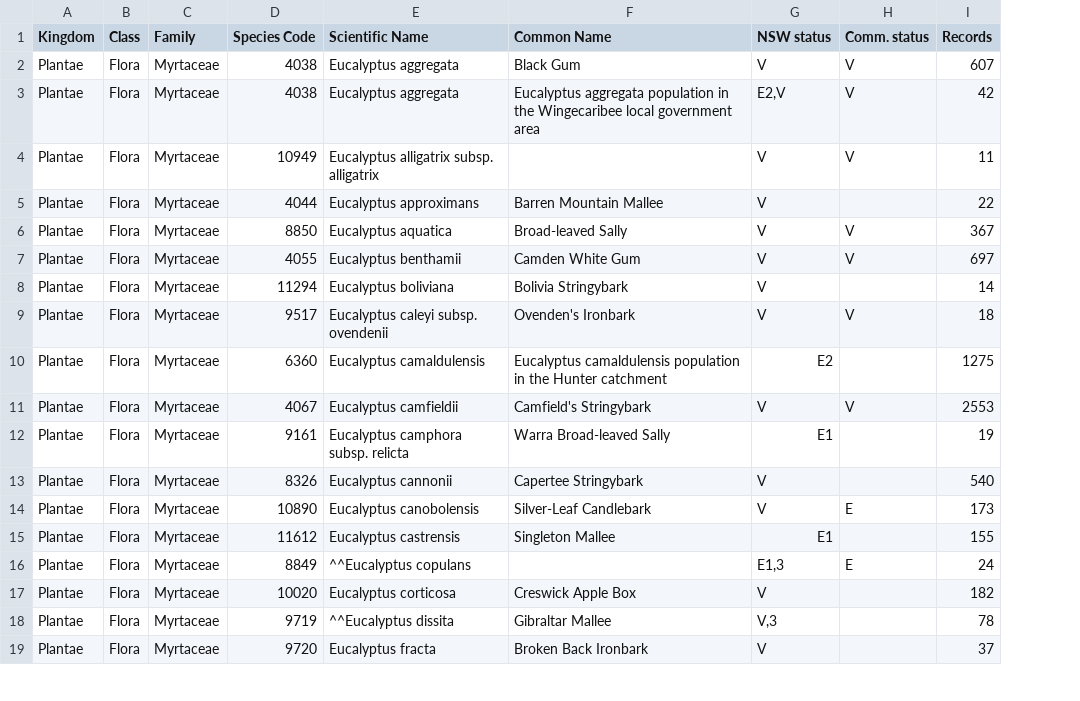
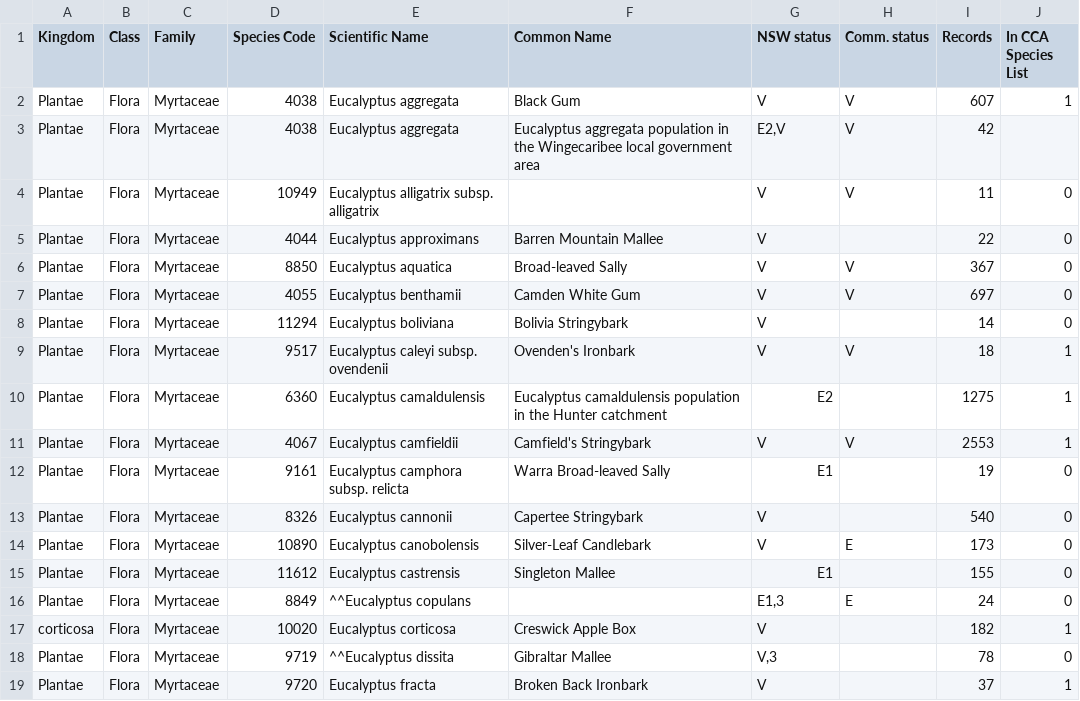
Before and after one commit to ACColin/climate-based-species-selection, a CSV file: data/NSW.threatened.eucs.species.list.csv, drawn as a sheet; only a part is shown; the diff names each change by its address in the sheet, - before the commit and + after, or states it on an @@ line.

```diff
--- a/data/NSW.threatened.eucs.species.list.csv
+++ b/data/NSW.threatened.eucs.species.list.csv
+column J (In CCA Species List), rows 2-19: 1 |  | 0 | 0 | 0 | 0 | 0 | 1 | 1 | 1 | 0 | 0 | 0 | 0 | 0 | 1 | 0 | 1
-A17 (Kingdom): Plantae
+A17 (Kingdom): corticosa
```
Also changed, not shown: 4 other files.
